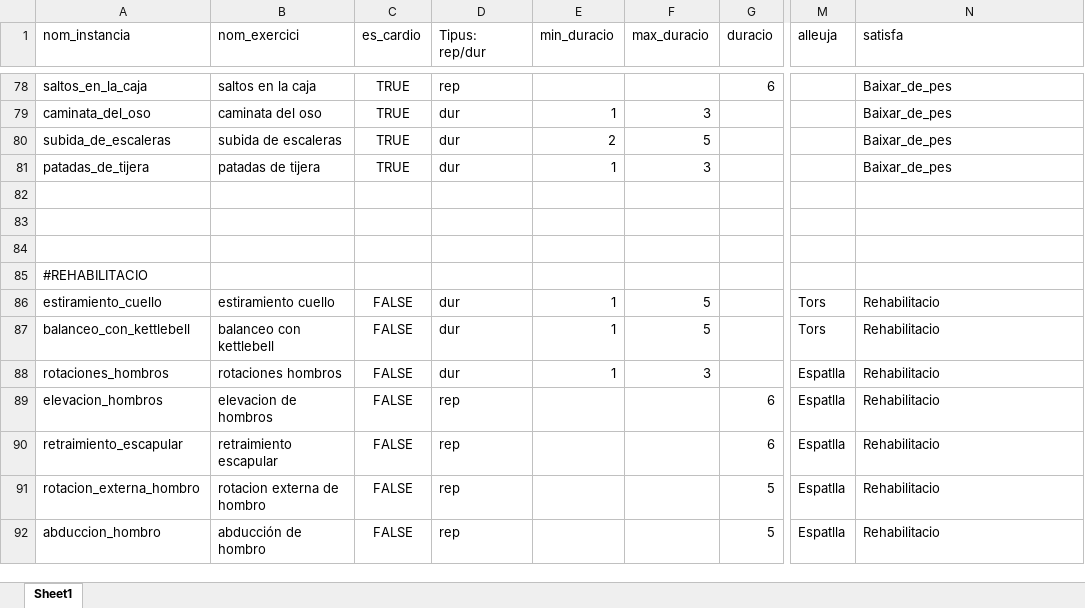
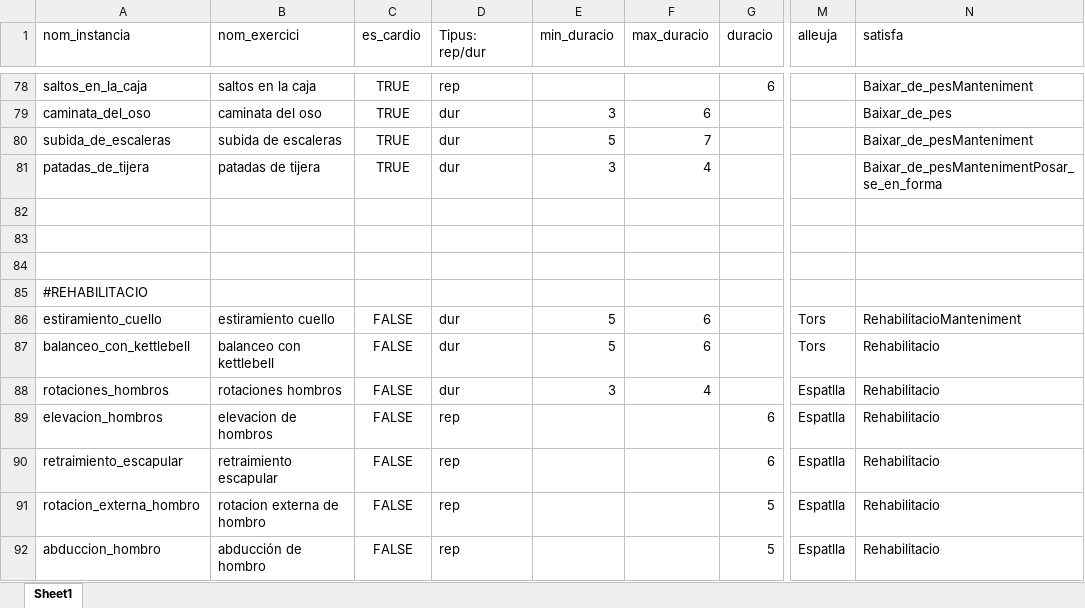
Before and after one commit to PauMayench/sbc-gym-routine-recommender, an Excel workbook: exercices_to_clips/exercicisExcel.xlsx, sheet Sheet1, drawn as a sheet; only a part is shown, gaps mark what is left out; values as stored, in another font and other column widths than the file's, no borders; charts and pictures not drawn; the diff covers the shown part only; the diff names each change by its address in the sheet, - before the commit and + after, or states it on an @@ line.

```diff
--- a/exercices_to_clips/exercicisExcel.xlsx (sheet Sheet1)
+++ b/exercices_to_clips/exercicisExcel.xlsx (sheet Sheet1)
-N78 (satisfa): Baixar_de_pes
+N78 (satisfa): Baixar_de_pesManteniment
-E79 (min_duracio): 1
+E79 (min_duracio): 3
-F79 (max_duracio): 3
+F79 (max_duracio): 6
-E80 (min_duracio): 2
+E80 (min_duracio): 5
-F80 (max_duracio): 5
+F80 (max_duracio): 7
-N80 (satisfa): Baixar_de_pes
+N80 (satisfa): Baixar_de_pesManteniment
-E81 (min_duracio): 1
+E81 (min_duracio): 3
-F81 (max_duracio): 3
+F81 (max_duracio): 4
-N81 (satisfa): Baixar_de_pes
+N81 (satisfa): Baixar_de_pesMantenimentPosar_se_en_forma
-E86:E87 (min_duracio): 1
+E86:E87 (min_duracio): 5
-F86:F87 (max_duracio): 5
+F86:F87 (max_duracio): 6
-N86 (satisfa): Rehabilitacio
+N86 (satisfa): RehabilitacioManteniment
-E88 (min_duracio): 1
+E88 (min_duracio): 3
-F88 (max_duracio): 3
+F88 (max_duracio): 4
```
Also changed, not shown: 7 added rows, 1 removed row, 89 edited cells and cell formats elsewhere in this sheet, 1 other file.
